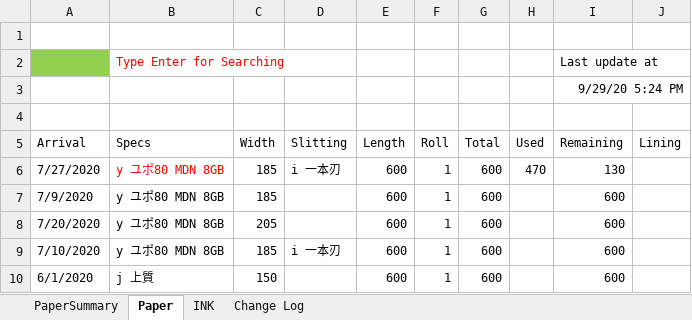
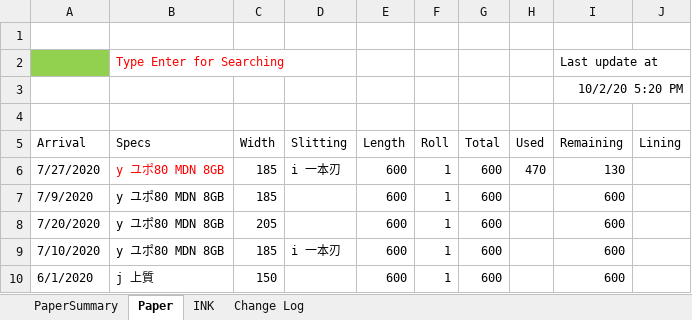
Before and after one commit to vicktor9450/demoSKU, an Excel workbook: Backup06.xlsm, sheet Paper, drawn as a sheet; only a part is shown; values as stored, in another font and other column widths than the file's, no borders; charts and pictures and table styles not drawn; the diff names each change by its address in the sheet, - before the commit and + after, or states it on an @@ line.

```diff
--- a/Backup06.xlsm (sheet Paper)
+++ b/Backup06.xlsm (sheet Paper)
-I3 (Remaining): 9/29/20 5:24 PM
+I3 (Remaining): 10/2/20 5:20 PM
```
Also changed, not shown: sheet PaperSummary, sheet INK.
